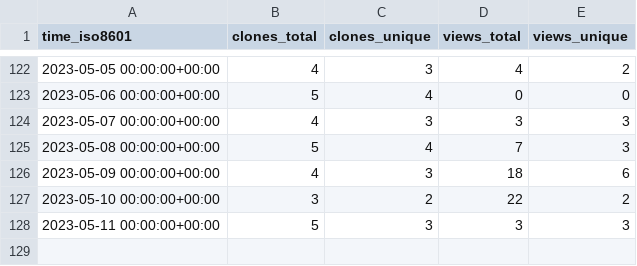
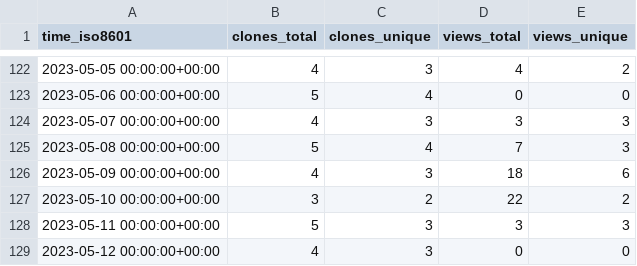
Before and after one commit to jongpie/NebulaCacheManager, a CSV file: jongpie/NebulaCacheManager/ghrs-data/views_clones_aggregate.csv, drawn as a sheet; only a part is shown, gaps mark what is left out; the diff names each change by its address in the sheet, - before the commit and + after, or states it on an @@ line.

```diff
--- a/jongpie/NebulaCacheManager/ghrs-data/views_clones_aggregate.csv
+++ b/jongpie/NebulaCacheManager/ghrs-data/views_clones_aggregate.csv
+row 129: 2023-05-12 00:00:00+00:00 | 4 | 3 | 0 | 0
```
Also changed, not shown: 1 other file.
